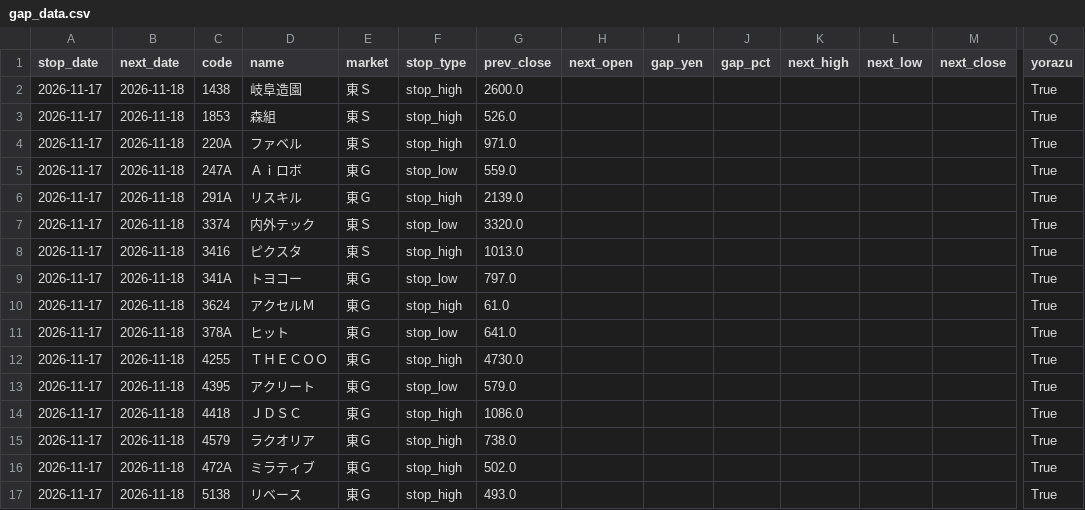
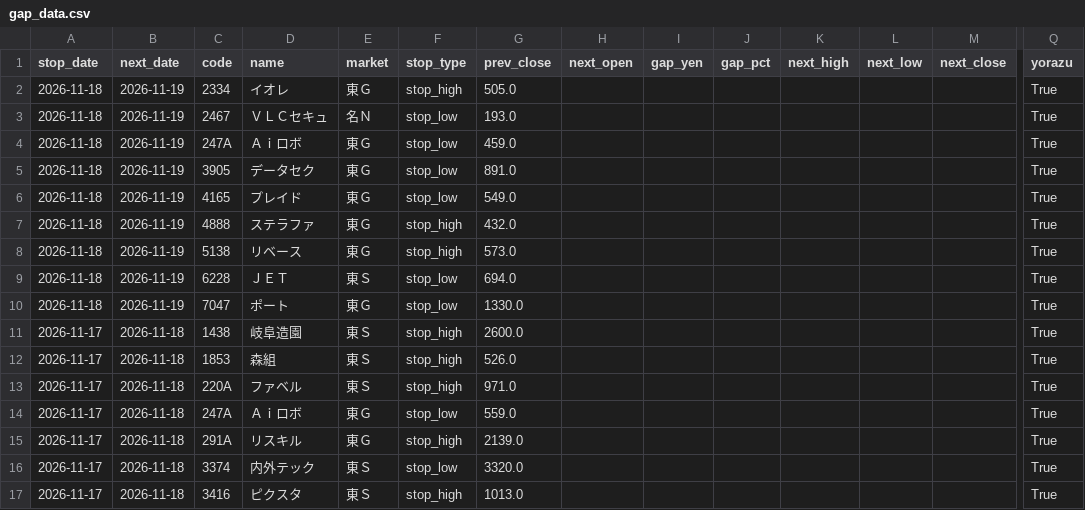
Before and after one commit to jpn-x/stop-gap-analysis, a CSV file: data/gap_data.csv, drawn as a sheet; only a part is shown, gaps mark what is left out; the shorter side is filled out with more unchanged rows; rows hold the shown columns only; the diff names each change by its address in the sheet, - before the commit and + after, or states it on an @@ line.

```diff
--- a/data/gap_data.csv
+++ b/data/gap_data.csv
+row 2: 2026-11-18 | 2026-11-19 | 2334 | イオレ | 東Ｇ | stop_high | 505.0 |  |  |  |  |  |  | True
+row 3: 2026-11-18 | 2026-11-19 | 2467 | ＶＬＣセキュ | 名Ｎ | stop_low | 193.0 |  |  |  |  |  |  | True
+row 4: 2026-11-18 | 2026-11-19 | 247A | Ａｉロボ | 東Ｇ | stop_low | 459.0 |  |  |  |  |  |  | True
+row 5: 2026-11-18 | 2026-11-19 | 3905 | データセク | 東Ｇ | stop_low | 891.0 |  |  |  |  |  |  | True
+row 6: 2026-11-18 | 2026-11-19 | 4165 | プレイド | 東Ｇ | stop_low | 549.0 |  |  |  |  |  |  | True
+row 7: 2026-11-18 | 2026-11-19 | 4888 | ステラファ | 東Ｇ | stop_high | 432.0 |  |  |  |  |  |  | True
+row 8: 2026-11-18 | 2026-11-19 | 5138 | リベース | 東Ｇ | stop_high | 573.0 |  |  |  |  |  |  | True
+row 9: 2026-11-18 | 2026-11-19 | 6228 | ＪＥＴ | 東Ｓ | stop_low | 694.0 |  |  |  |  |  |  | True
+row 10: 2026-11-18 | 2026-11-19 | 7047 | ポート | 東Ｇ | stop_low | 1330.0 |  |  |  |  |  |  | True
```
